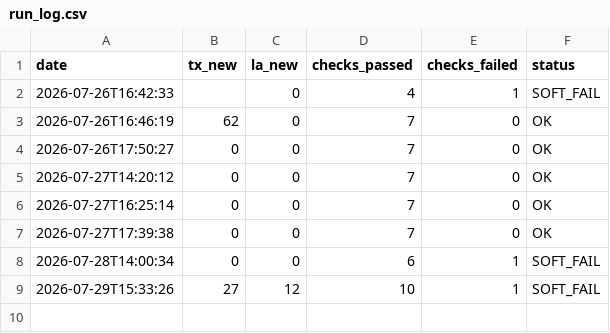
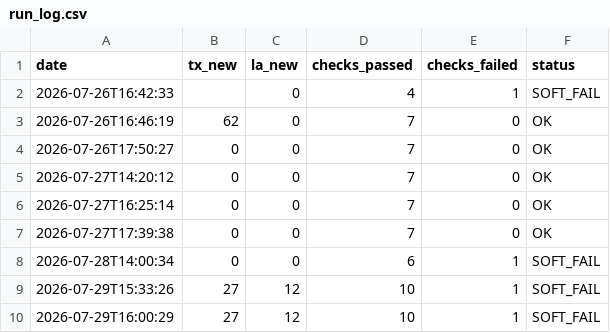
Before and after one commit to mapmaticsgis-maker/gis-permit-intel, a CSV file: data/run_log.csv, drawn as a sheet.

```diff
--- a/data/run_log.csv
+++ b/data/run_log.csv
@@ -9 +9,2 @@ date,tx_new,la_new,checks_passed,checks_failed,status
 2026-07-29T15:33:26,27,12,10,1,SOFT_FAIL
+2026-07-29T16:00:29,27,12,10,1,SOFT_FAIL
```
Also changed, not shown: 2 other files.
